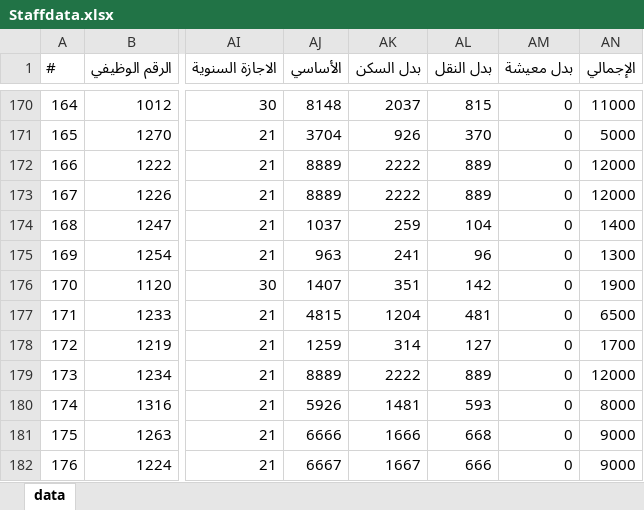
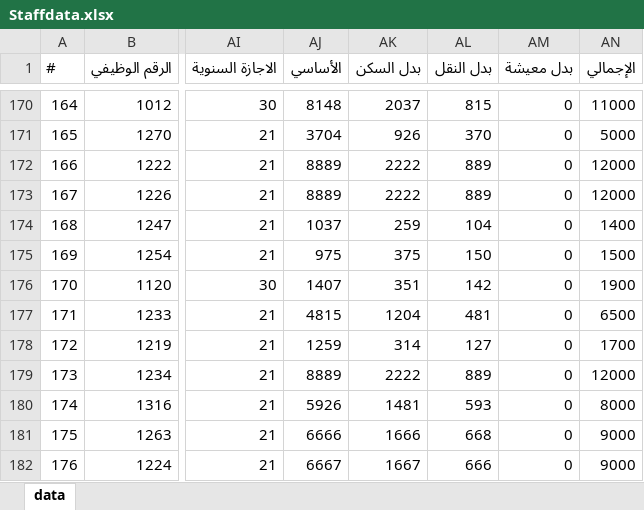
Before and after one commit to mohx94/HRFORMAS, an Excel workbook: Staffdata.xlsx, sheet data, drawn as a sheet; only a part is shown, gaps mark what is left out; values as stored, in another font and other column widths than the file's, no borders; the diff names each change by its address in the sheet, - before the commit and + after, or states it on an @@ line.

Commit message:
Update Staffdata.xlsx

```diff
--- a/Staffdata.xlsx (sheet data)
+++ b/Staffdata.xlsx (sheet data)
-AJ175 (الأساسي): 963
+AJ175 (الأساسي): 975
-AK175 (بدل السكن): 241
+AK175 (بدل السكن): 375
-AL175 (بدل النقل): 96
+AL175 (بدل النقل): 150
-AN175 (الإجمالي): 1300
+AN175 (الإجمالي): 1500
```
